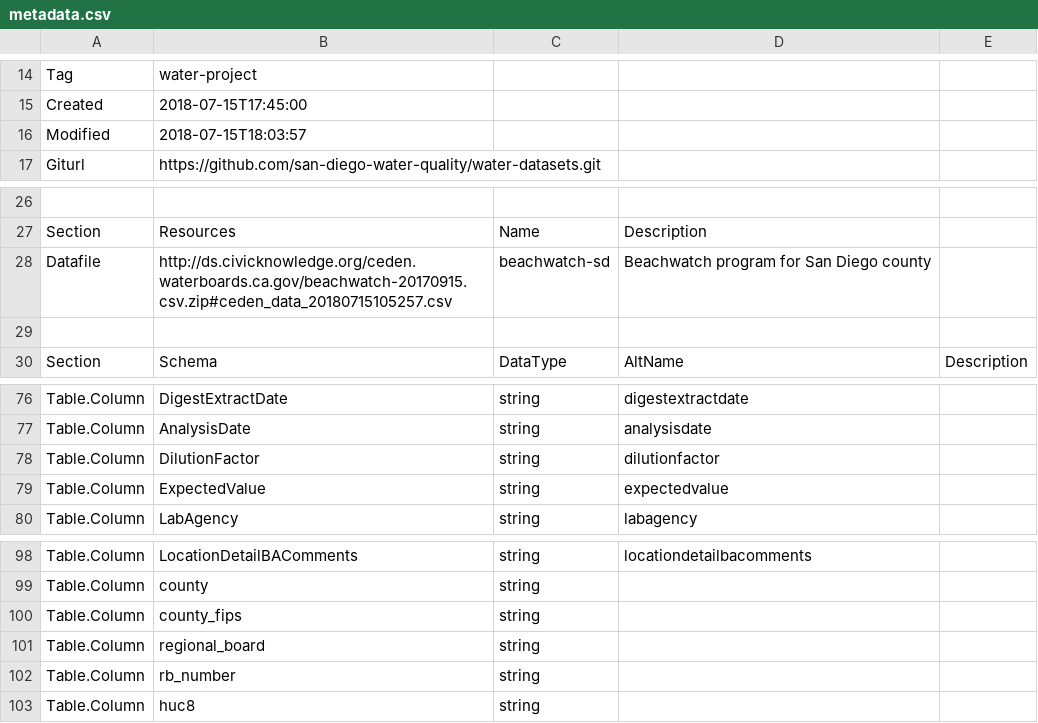
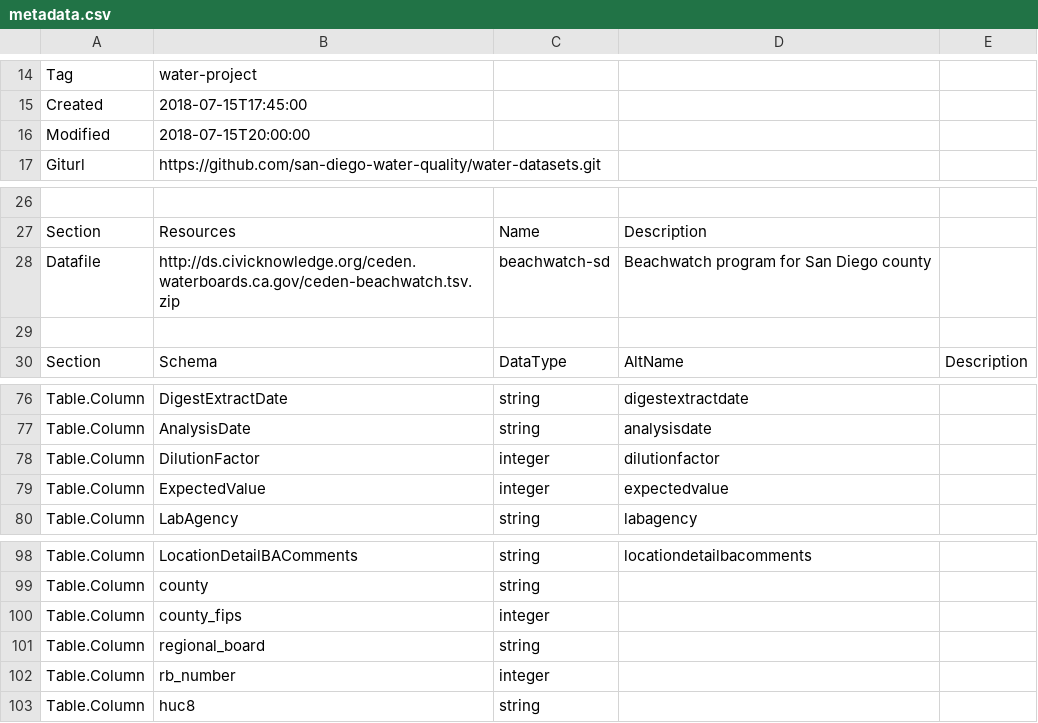
Before and after one commit to san-diego-water-quality/water-datasets, a CSV file: ceden.waterboards.ca.gov-beachwatch-sandiego/metadata.csv, drawn as a sheet; only a part is shown, gaps mark what is left out; the diff covers the shown part only; the diff names each change by its address in the sheet, - before the commit and + after, or states it on an @@ line.

Commit message:
Updating package with new data

```diff
--- a/ceden.waterboards.ca.gov-beachwatch-sandiego/metadata.csv
+++ b/ceden.waterboards.ca.gov-beachwatch-sandiego/metadata.csv
-B16: 2018-07-15T18:03:57
+B16: 2018-07-15T20:00:00
-B28: http://ds.civicknowledge.org/ceden.waterboards.ca.gov/beachwatch-20170915.csv.zip#ceden_data_20180715105257.csv
+B28: http://ds.civicknowledge.org/ceden.waterboards.ca.gov/ceden-beachwatch.tsv.zip
-C78:C79: string
+C78:C79: integer
-C100: string
+C100: integer
-C102: string
+C102: integer
```
Also changed, not shown: 6 removed rows and 9 edited cells elsewhere in this file, 1 other file.
